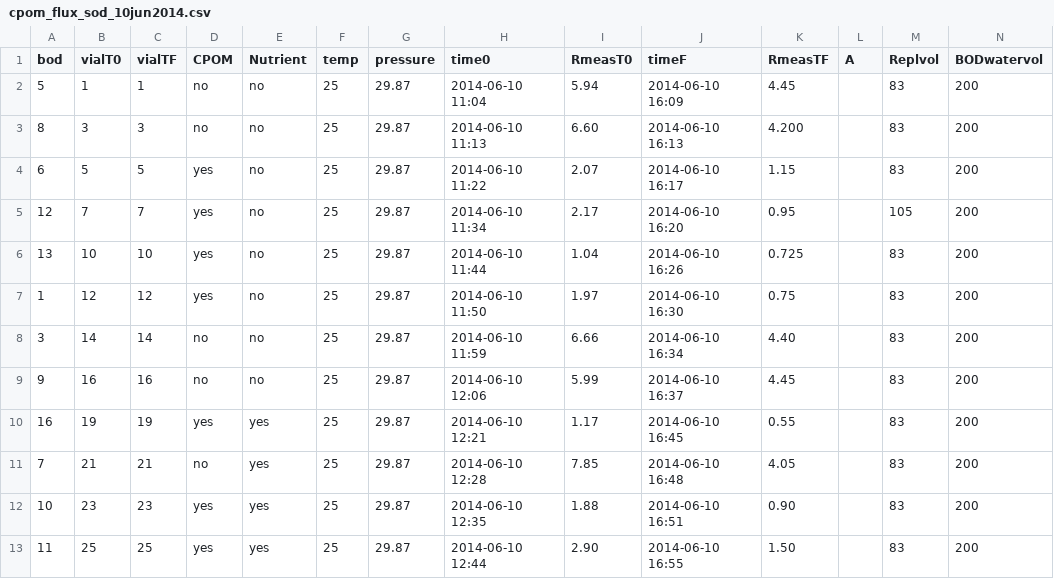
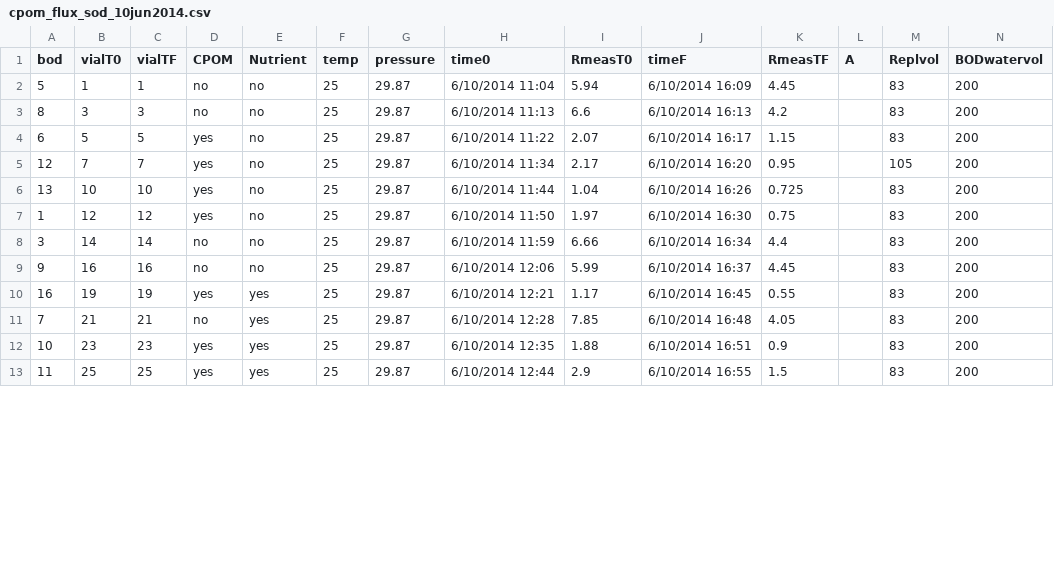
Before and after one commit to KennyPeanuts/pond_diversity_fcn, a CSV file: lab_notebook_entries/data_analysis/data/cpom_flux_sod_10jun2014.csv, drawn as a sheet; only a part is shown; the diff covers the shown part only.

```diff
--- a/lab_notebook_entries/data_analysis/data/cpom_flux_sod_10jun2014.csv
+++ b/lab_notebook_entries/data_analysis/data/cpom_flux_sod_10jun2014.csv
@@ -1,13 +1,13 @@
 bod,vialT0,vialTF,CPOM,Nutrient,temp,pressure,time0,RmeasT0,timeF,RmeasTF,A,Replvol,BODwatervol
-5,1,1,no,no,25,29.87,2014-06-10 11:04,5.94,2014-06-10 16:09,4.45,,83,200
-8,3,3,no,no,25,29.87,2014-06-10 11:13,6.60,2014-06-10 16:13,4.200,,83,200
-6,5,5,yes,no,25,29.87,2014-06-10 11:22,2.07,2014-06-10 16:17,1.15,,83,200
-12,7,7,yes,no,25,29.87,2014-06-10 11:34,2.17,2014-06-10 16:20,0.95,,105,200
-13,10,10,yes,no,25,29.87,2014-06-10 11:44,1.04,2014-06-10 16:26,0.725,,83,200
-1,12,12,yes,no,25,29.87,2014-06-10 11:50,1.97,2014-06-10 16:30,0.75,,83,200
-3,14,14,no,no,25,29.87,2014-06-10 11:59,6.66,2014-06-10 16:34,4.40,,83,200
-9,16,16,no,no,25,29.87,2014-06-10 12:06,5.99,2014-06-10 16:37,4.45,,83,200
-16,19,19,yes,yes,25,29.87,2014-06-10 12:21,1.17,2014-06-10 16:45,0.55,,83,200
-7,21,21,no,yes,25,29.87,2014-06-10 12:28,7.85,2014-06-10 16:48,4.05,,83,200
-10,23,23,yes,yes,25,29.87,2014-06-10 12:35,1.88,2014-06-10 16:51,0.90,,83,200
-11,25,25,yes,yes,25,29.87,2014-06-10 12:44,2.90,2014-06-10 16:55,1.50,,83,200
+5,1,1,no,no,25,29.87,6/10/2014 11:04,5.94,6/10/2014 16:09,4.45,,83,200
+8,3,3,no,no,25,29.87,6/10/2014 11:13,6.6,6/10/2014 16:13,4.2,,83,200
+6,5,5,yes,no,25,29.87,6/10/2014 11:22,2.07,6/10/2014 16:17,1.15,,83,200
+12,7,7,yes,no,25,29.87,6/10/2014 11:34,2.17,6/10/2014 16:20,0.95,,105,200
+13,10,10,yes,no,25,29.87,6/10/2014 11:44,1.04,6/10/2014 16:26,0.725,,83,200
+1,12,12,yes,no,25,29.87,6/10/2014 11:50,1.97,6/10/2014 16:30,0.75,,83,200
+3,14,14,no,no,25,29.87,6/10/2014 11:59,6.66,6/10/2014 16:34,4.4,,83,200
+9,16,16,no,no,25,29.87,6/10/2014 12:06,5.99,6/10/2014 16:37,4.45,,83,200
+16,19,19,yes,yes,25,29.87,6/10/2014 12:21,1.17,6/10/2014 16:45,0.55,,83,200
+7,21,21,no,yes,25,29.87,6/10/2014 12:28,7.85,6/10/2014 16:48,4.05,,83,200
+10,23,23,yes,yes,25,29.87,6/10/2014 12:35,1.88,6/10/2014 16:51,0.9,,83,200
+11,25,25,yes,yes,25,29.87,6/10/2014 12:44,2.9,6/10/2014 16:55,1.5,,83,200
```
Also changed, not shown: 11 edited cells elsewhere in this file, lab_notebook_entries/data_analysis/data/cpom_flux_sod_12jun2014.csv, 2 other files.
